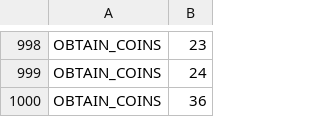
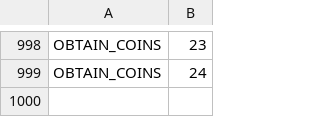
Before and after one commit to DCebola/Blockchain-Project-CSD2021, a CSV file: Experimental_Evaluation/Plots/FAULTS/with_faults/2_OBTAIN_COINS_client5_results_1.csv, drawn as a sheet; only a part is shown, gaps mark what is left out.

Commit message:
plots for faults

```diff
--- a/Experimental_Evaluation/Plots/FAULTS/with_faults/2_OBTAIN_COINS_client5_results_1.csv
+++ b/Experimental_Evaluation/Plots/FAULTS/with_faults/2_OBTAIN_COINS_client5_results_1.csv
@@ -999,2 +999 @@ OBTAIN_COINS	23
 OBTAIN_COINS	24
-OBTAIN_COINS	36
```
Also changed, not shown: Experimental_Evaluation/Plots/FAULTS/with_faults/2_OBTAIN_COINS_client1_results_1.csv, 7 other files.
